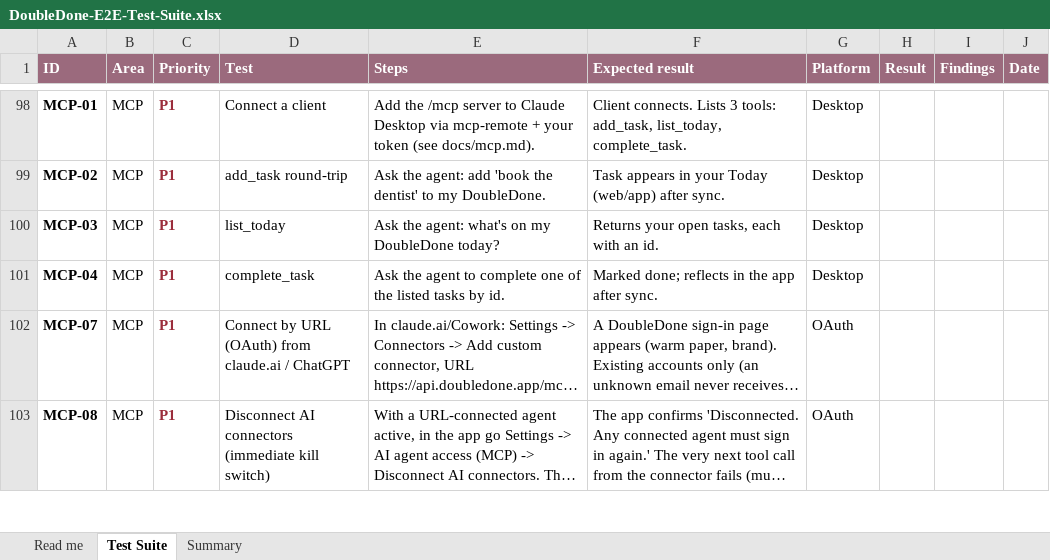
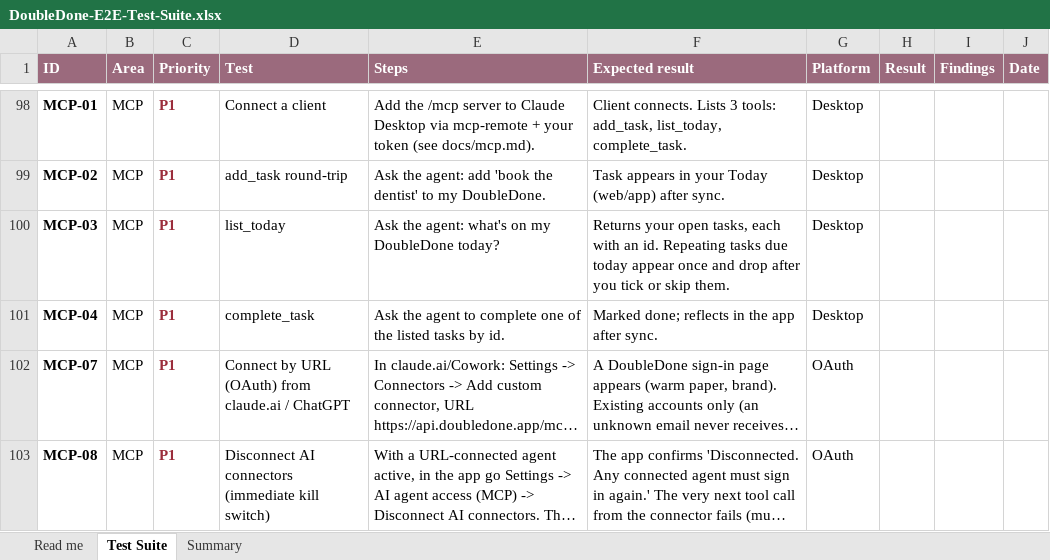
Before and after one commit to melroyds/doubledone, an Excel workbook: docs/qa/DoubleDone-E2E-Test-Suite.xlsx, sheet Test Suite, drawn as a sheet; only a part is shown, gaps mark what is left out; long unchanged cells end in …; values as stored, in another font and other column widths than the file's, no borders; conditional formats not drawn; the diff names each change by its address in the sheet, - before the commit and + after, or states it on an @@ line.

```diff
--- a/docs/qa/DoubleDone-E2E-Test-Suite.xlsx (sheet Test Suite)
+++ b/docs/qa/DoubleDone-E2E-Test-Suite.xlsx (sheet Test Suite)
-F100 (Expected result): …an id.
+F100 (Expected result): …an id. Repeating tasks due today appear once and drop after you tick or skip them.
```
Also changed, not shown: 8 other files.
